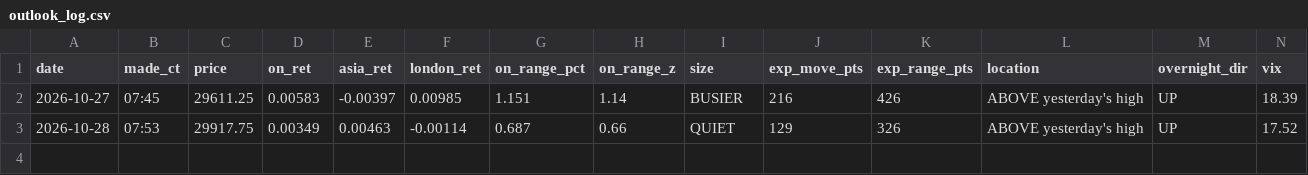
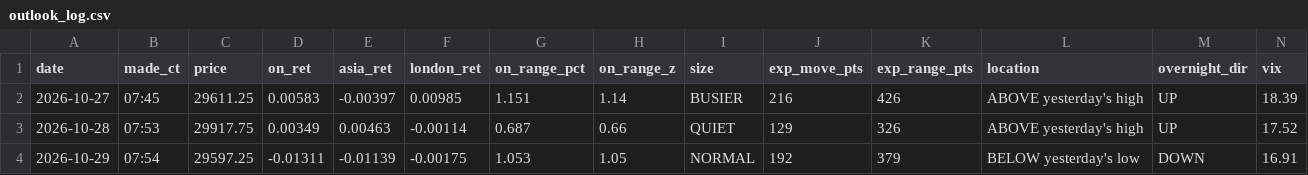
Before and after one commit to vannaflow1/nasdaq-bot, a CSV file: knowledge/outlook_log.csv, drawn as a sheet; only a part is shown; rows hold the shown columns only; the diff names each change by its address in the sheet, - before the commit and + after, or states it on an @@ line.

Commit message:
state: outlook

```diff
--- a/knowledge/outlook_log.csv
+++ b/knowledge/outlook_log.csv
+row 4: 2026-10-29 | 07:54 | 29597.25 | -0.01311 | -0.01139 | -0.00175 | 1.053 | 1.05 | NORMAL | 192 | 379 | BELOW yesterday's low | DOWN | 16.91
```
Also changed, not shown: 5 other files.
